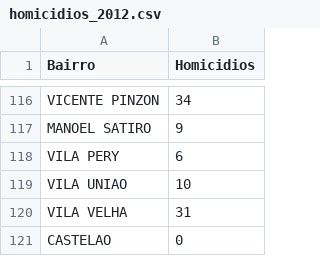
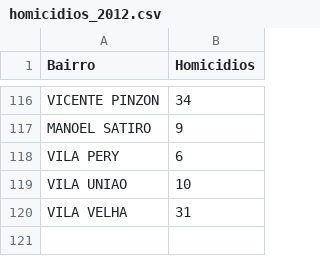
Before and after one commit to thais-amorim/datavis-course, a CSV file: 2017_11_06/data/homicidios_2012.csv, drawn as a sheet; only a part is shown, gaps mark what is left out; the diff names each change by its address in the sheet, - before the commit and + after, or states it on an @@ line.

```diff
--- a/2017_11_06/data/homicidios_2012.csv
+++ b/2017_11_06/data/homicidios_2012.csv
-row 121: CASTELAO | 0
```
Also changed, not shown: 3 other files.
